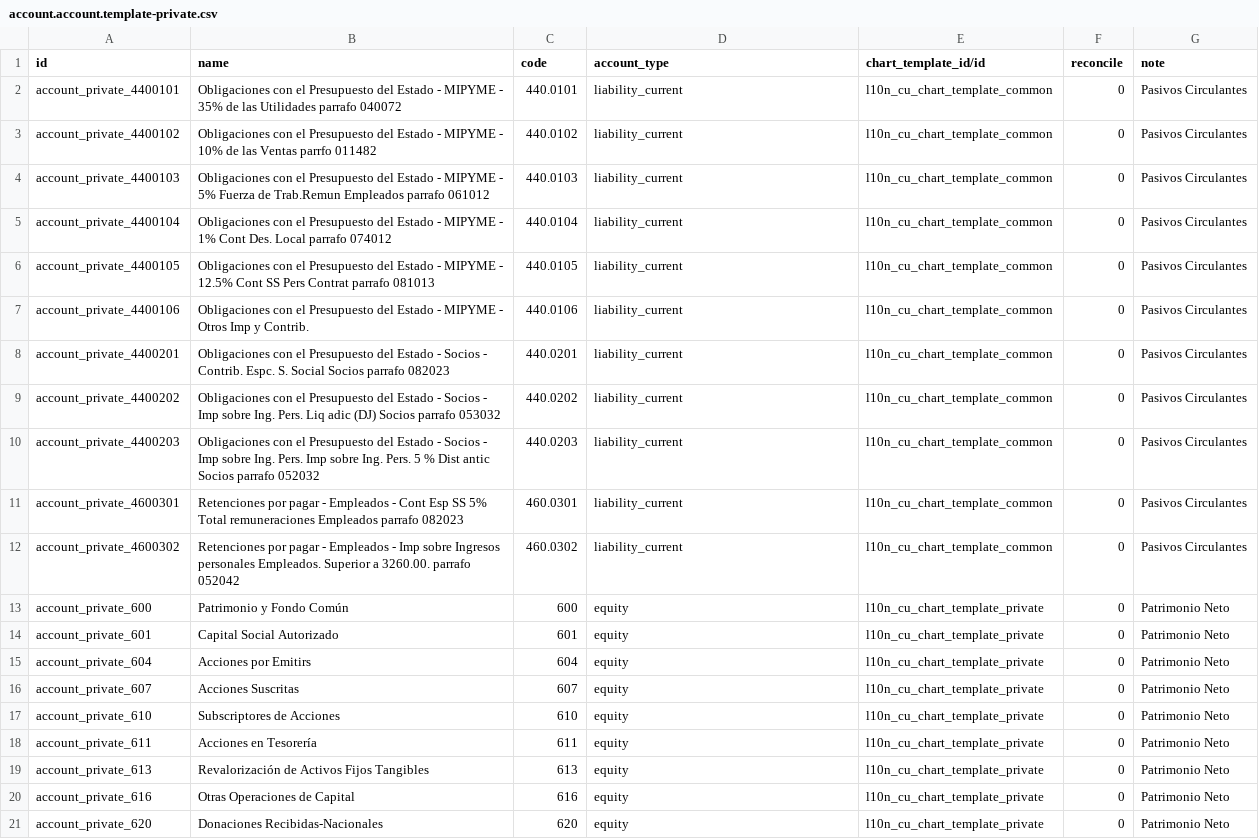
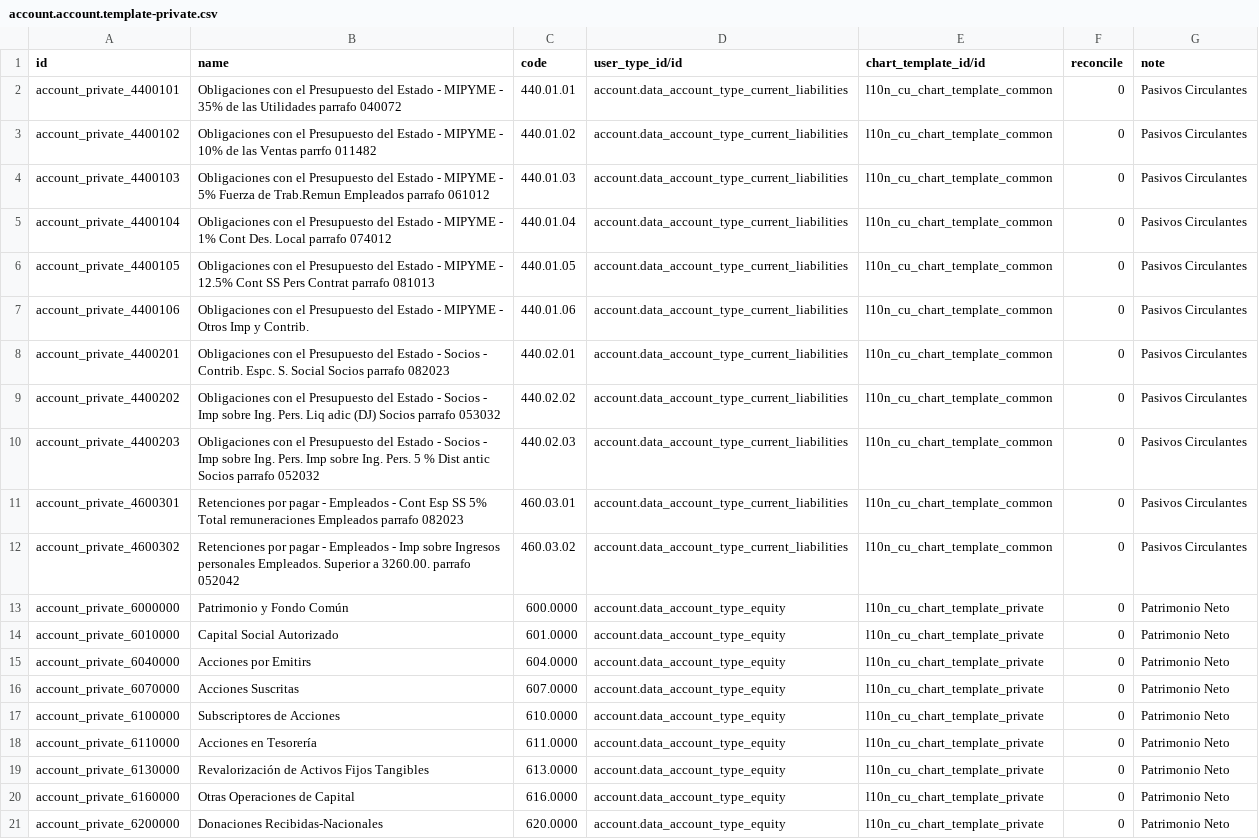
Before and after one commit to cuba-odoo/l10n-cuba, a CSV file: l10n_cu/data/account.account.template-private.csv, drawn as a sheet; only a part is shown; the diff covers the shown part only; the diff names each change by its address in the sheet, - before the commit and + after, or states it on an @@ line.

```diff
--- a/l10n_cu/data/account.account.template-private.csv
+++ b/l10n_cu/data/account.account.template-private.csv
-D1: account_type
+D1: user_type_id/id
-C2 (code): 440.0101
+C2 (code): 440.01.01
-D2:D12 (user_type_id/id): liability_current
+D2:D12 (user_type_id/id): account.data_account_type_current_liabilities
-C3 (code): 440.0102
+C3 (code): 440.01.02
-C4 (code): 440.0103
+C4 (code): 440.01.03
-C5 (code): 440.0104
+C5 (code): 440.01.04
-C6 (code): 440.0105
+C6 (code): 440.01.05
-C7 (code): 440.0106
+C7 (code): 440.01.06
-C8 (code): 440.0201
+C8 (code): 440.02.01
-C9 (code): 440.0202
+C9 (code): 440.02.02
-C10 (code): 440.0203
+C10 (code): 440.02.03
-C11 (code): 460.0301
+C11 (code): 460.03.01
-C12 (code): 460.0302
+C12 (code): 460.03.02
-A13 (id): account_private_600
+A13 (id): account_private_6000000
-C13 (code): 600
+C13 (code): 600.0000
-D13:D21 (user_type_id/id): equity
+D13:D21 (user_type_id/id): account.data_account_type_equity
-A14 (id): account_private_601
+A14 (id): account_private_6010000
-C14 (code): 601
+C14 (code): 601.0000
-A15 (id): account_private_604
+A15 (id): account_private_6040000
-C15 (code): 604
+C15 (code): 604.0000
-A16 (id): account_private_607
+A16 (id): account_private_6070000
-C16 (code): 607
+C16 (code): 607.0000
-A17 (id): account_private_610
+A17 (id): account_private_6100000
-C17 (code): 610
+C17 (code): 610.0000
-A18 (id): account_private_611
+A18 (id): account_private_6110000
-C18 (code): 611
+C18 (code): 611.0000
-A19 (id): account_private_613
+A19 (id): account_private_6130000
-C19 (code): 613
+C19 (code): 613.0000
-A20 (id): account_private_616
+A20 (id): account_private_6160000
-C20 (code): 616
+C20 (code): 616.0000
-A21 (id): account_private_620
+A21 (id): account_private_6200000
-C21 (code): 620
+C21 (code): 620.0000
```
Also changed, not shown: 1 added row and 54 edited cells elsewhere in this file, l10n_cu/data/account.account.template-public.csv, l10n_cu/data/account.account.template-tcp.csv, 18 other files.
